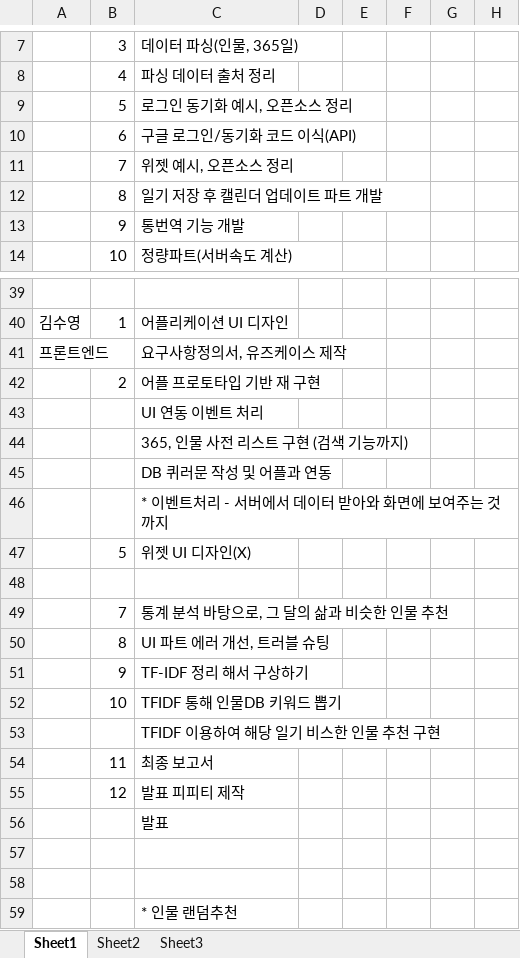
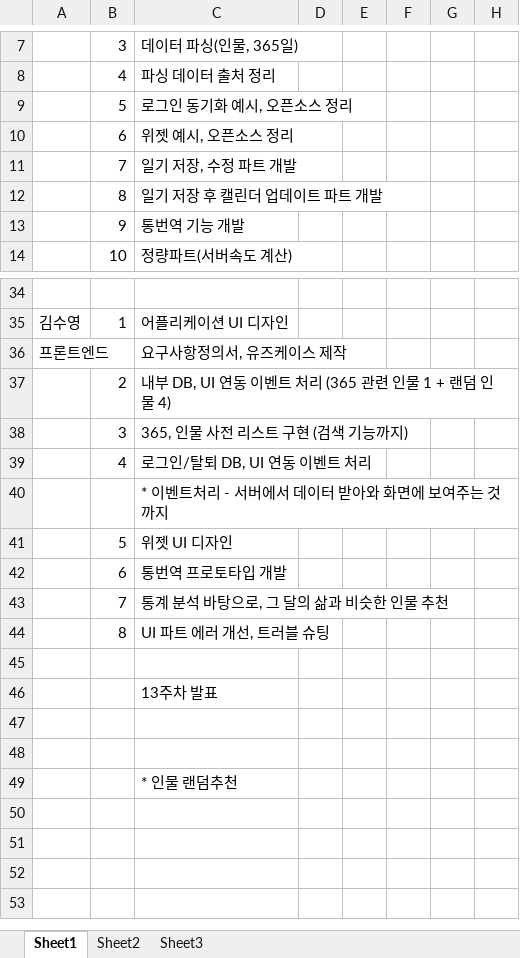
Before and after one commit to golborneville/MJ, an Excel workbook: Gant Chart/간트_1019.xlsx, sheet Sheet1, drawn as a sheet; only a part is shown, gaps mark what is left out; values as stored, in another font and other column widths than the file's, no cell formats; removed rows and columns are numbered as before the commit, all else as after; rows hold the shown columns only; the diff covers the shown part only; the diff names each change by its address in the sheet, - before the commit and + after, or states it on an @@ line.

```diff
--- a/Gant Chart/간트_1019.xlsx (sheet Sheet1)
+++ b/Gant Chart/간트_1019.xlsx (sheet Sheet1)
-C10: 구글 로그인/동기화 코드 이식(API)
+C10: 위젯 예시, 오픈소스 정리
-C11: 위젯 예시, 오픈소스 정리
+C11: 일기 저장, 수정 파트 개발
-C37: 어플 프로토타입 기반 재 구현
+C37: 내부 DB, UI 연동 이벤트 처리 (365 관련 인물 1 + 랜덤 인물 4)
-row 43:  |  | UI 연동 이벤트 처리
-B38: (empty)
+B38: 3
-row 45:  |  | DB 퀴러문 작성 및 어플과 연동
+row 39:  | 4 | 로그인/탈퇴 DB, UI 연동 이벤트 처리
-C41: 위젯 UI 디자인(X)
+C41: 위젯 UI 디자인
-row 42: (empty)
+row 42:  | 6 | 통번역 프로토타입 개발
-row 45:  | 9 | TF-IDF 정리 해서 구상하기
+row 45: (empty)
-row 52:  | 10 | TFIDF 통해 인물DB 키워드 뽑기
-C46: TFIDF 이용하여 해당 일기 비스한 인물 추천 구현
+C46: 13주차 발표
-row 54:  | 11 | 최종 보고서
-row 55:  | 12 | 발표 피피티 제작
-row 56:  |  | 발표
```
Also changed, not shown: 5 removed rows and 6 edited cells elsewhere in this sheet, cell formats, 1 other file.
